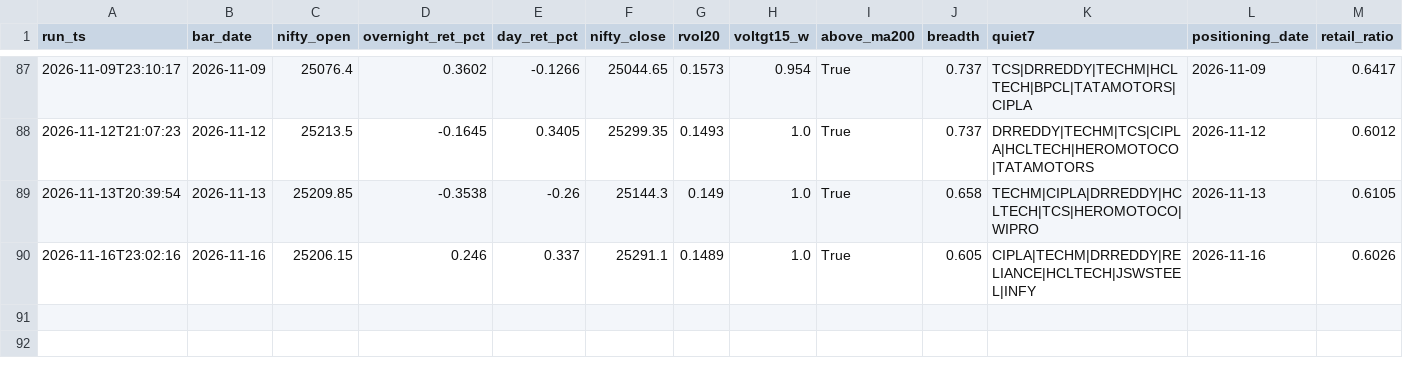
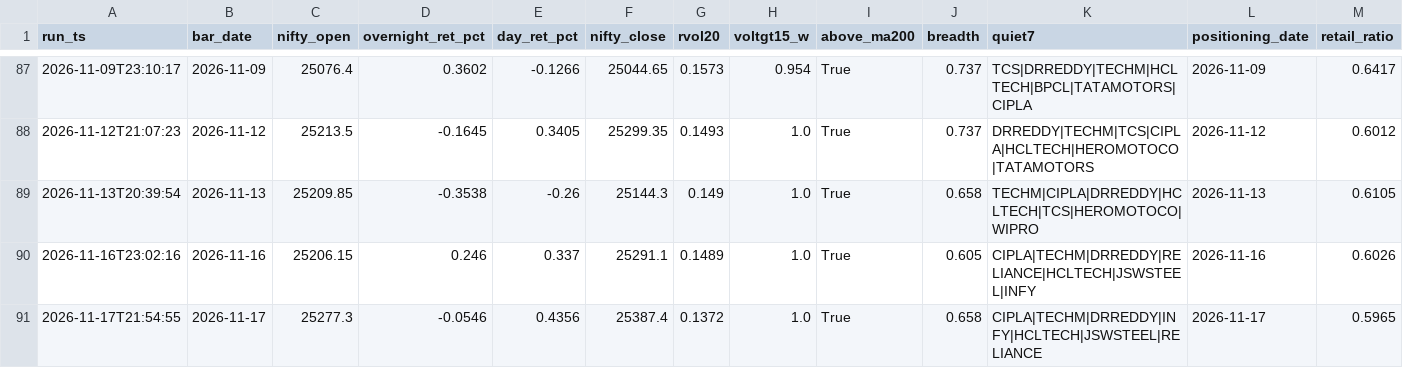
Before and after one commit to BaponChoudhury/TradeNifty, a CSV file: forward_log.csv, drawn as a sheet; only a part is shown, gaps mark what is left out; rows hold the shown columns only; the diff names each change by its address in the sheet, - before the commit and + after, or states it on an @@ line.

Commit message:
signal log 2026-11-17

```diff
--- a/forward_log.csv
+++ b/forward_log.csv
+row 91: 2026-11-17T21:54:55 | 2026-11-17 | 25277.3 | -0.0546 | 0.4356 | 25387.4 | 0.1372 | 1.0 | True | 0.658 | CIPLA|TECHM|DRREDDY|INFY|HCLTECH|JSWSTEEL|RELIANCE | 2026-11-17 | 0.5965
```
Also changed, not shown: fii_positioning.csv.
